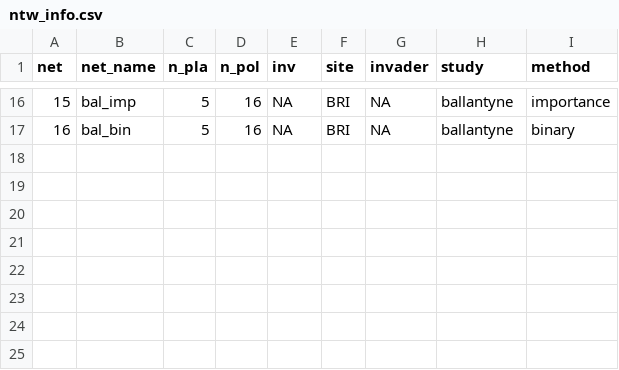
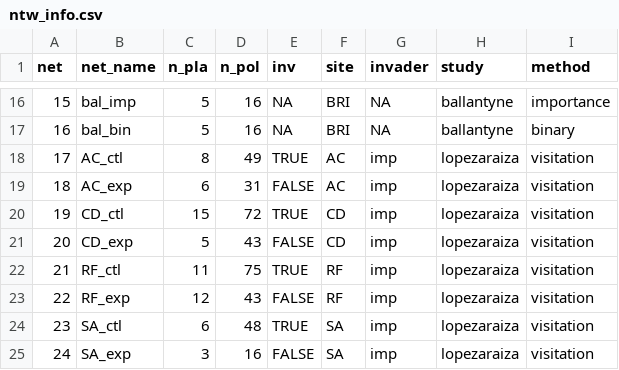
Before and after one commit to stoufferlab/driver-species, a CSV file: data/ntw_info.csv, drawn as a sheet; only a part is shown, gaps mark what is left out.

Commit message:
update network info file to include lopezaraiza data

```diff
--- a/data/ntw_info.csv
+++ b/data/ntw_info.csv
@@ -17 +17,9 @@ net,net_name,n_pla,n_pol,inv,site,invader,study,method
 16,bal_bin,5,16,NA,BRI,NA,ballantyne,binary
+17,AC_ctl,8,49,TRUE,AC,imp,lopezaraiza,visitation
+18,AC_exp,6,31,FALSE,AC,imp,lopezaraiza,visitation
+19,CD_ctl,15,72,TRUE,CD,imp,lopezaraiza,visitation
+20,CD_exp,5,43,FALSE,CD,imp,lopezaraiza,visitation
+21,RF_ctl,11,75,TRUE,RF,imp,lopezaraiza,visitation
+22,RF_exp,12,43,FALSE,RF,imp,lopezaraiza,visitation
+23,SA_ctl,6,48,TRUE,SA,imp,lopezaraiza,visitation
+24,SA_exp,3,16,FALSE,SA,imp,lopezaraiza,visitation
```
